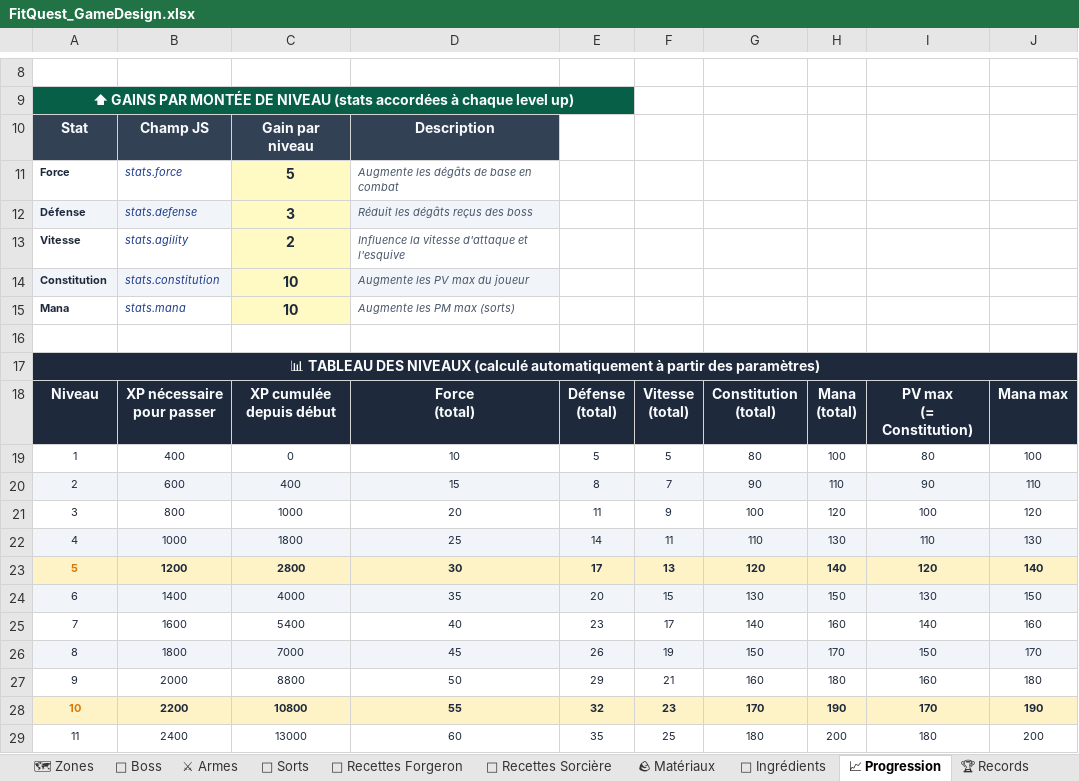
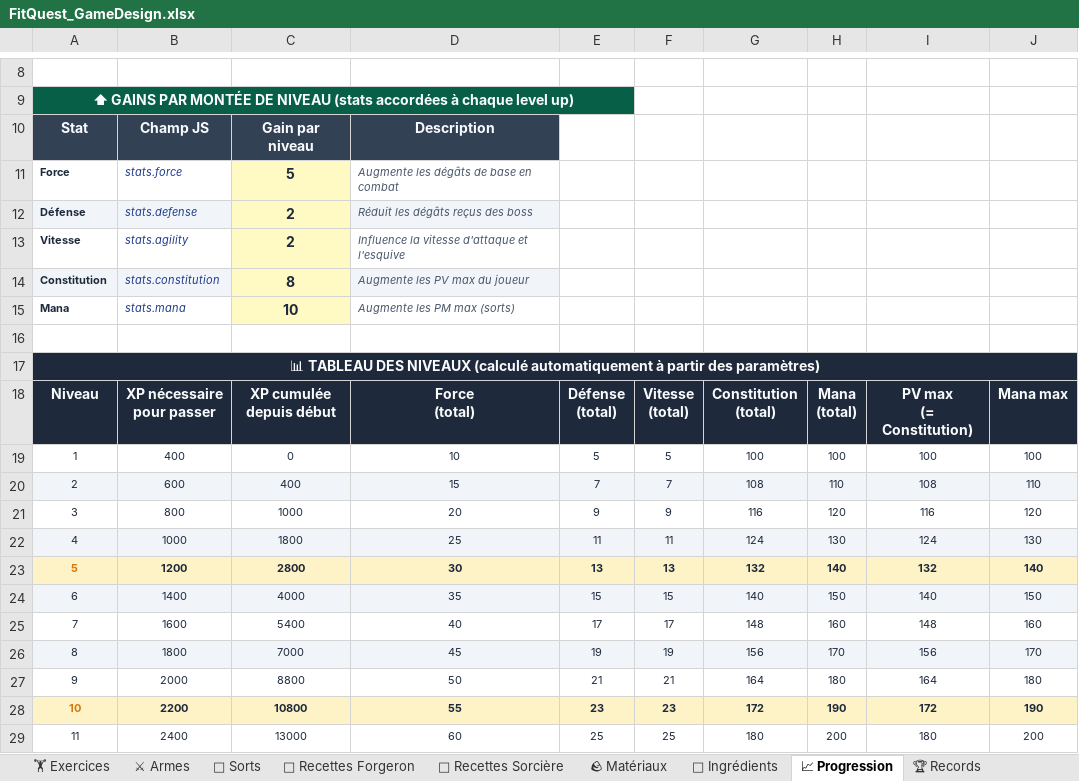
Before and after one commit to OmniClad/FitQuest, an Excel workbook: FitQuest_GameDesign.xlsx, sheet 📈 Progression, drawn as a sheet; only a part is shown, gaps mark what is left out; values as stored, in another font and other column widths than the file's, no borders; the diff covers the shown part only; the diff names each change by its address in the sheet, - before the commit and + after, or states it on an @@ line.

```diff
--- a/FitQuest_GameDesign.xlsx (sheet 📈 Progression)
+++ b/FitQuest_GameDesign.xlsx (sheet 📈 Progression)
+sheet tab: 🏋 Exercices
-C12: 3
+C12: 2
-C14: 10
+C14: 8
-G19: 80
+G19: 100
-I19: 80
+I19: 100
-E20: 8
+E20: 7
-G20: 90
+G20: 108
-I20: 90
+I20: 108
-E21: 11
+E21: 9
-G21: 100
+G21: 116
-I21: 100
+I21: 116
-E22: 14
+E22: 11
-G22: 110
+G22: 124
-I22: 110
+I22: 124
-E23: 17
+E23: 13
-G23: 120
+G23: 132
-I23: 120
+I23: 132
-E24: 20
+E24: 15
-G24: 130
+G24: 140
-I24: 130
+I24: 140
-E25: 23
+E25: 17
-G25: 140
+G25: 148
-I25: 140
+I25: 148
-E26: 26
+E26: 19
-G26: 150
+G26: 156
-I26: 150
+I26: 156
-E27: 29
+E27: 21
-G27: 160
+G27: 164
-I27: 160
+I27: 164
-E28: 32
+E28: 23
-G28: 170
+G28: 172
-I28: 170
+I28: 172
-E29: 35
+E29: 25
```
Also changed, not shown: 117 edited cells elsewhere in this sheet, sheet 👾 Boss, sheet ⚔ Armes, sheet 🔮 Sorts, sheet 🪨 Matériaux, sheet 🌿 Ingrédients, other sheet tabs, 21 other files.
